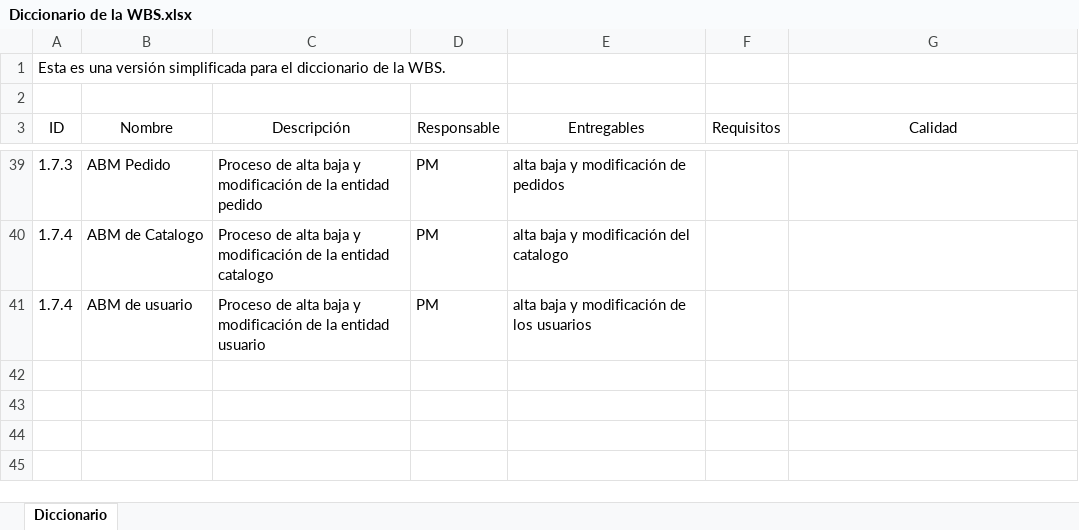
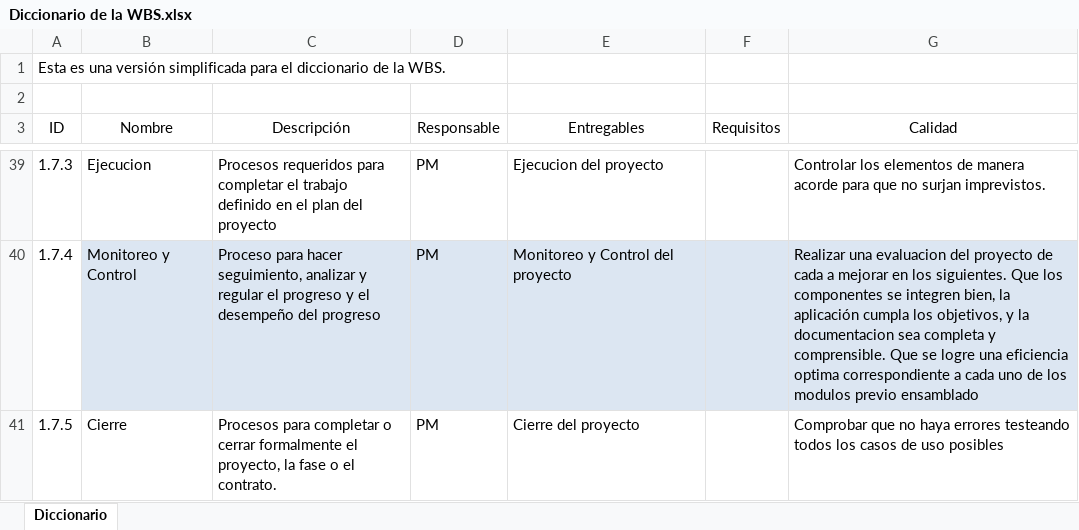
Before and after one commit to FrancoBorsani/Ecommerce-Sports, an Excel workbook: Diccionario de la WBS.xlsx, sheet Diccionario, drawn as a sheet; only a part is shown, gaps mark what is left out; values as stored, in another font and other column widths than the file's, no borders; table styles not drawn; removed rows and columns are numbered as before the commit, all else as after; the diff covers the shown part only; the diff names each change by its address in the sheet, - before the commit and + after, or states it on an @@ line.

Commit message:
Corregida numeración de elementos WBS

```diff
--- a/Diccionario de la WBS.xlsx (sheet Diccionario)
+++ b/Diccionario de la WBS.xlsx (sheet Diccionario)
-B39 (Nombre): ABM Pedido
+B39 (Nombre): Ejecucion
-C39 (Descripción): Proceso de alta baja y modificación de la entidad pedido
+C39 (Descripción): Procesos requeridos para completar el trabajo definido en el plan del proyecto
-E39 (Entregables): alta baja y modificación de pedidos
+E39 (Entregables): Ejecucion del proyecto
-G39 (Calidad): (empty)
+G39 (Calidad): Controlar los elementos de manera acorde para que no surjan imprevistos.
-B40 (Nombre): ABM de Catalogo
+B40 (Nombre): Monitoreo y Control
-B40:G40 fill: none
+B40:G40 fill: #DCE6F2
-C40 (Descripción): Proceso de alta baja y modificación de la entidad catalogo
+C40 (Descripción): Proceso para hacer seguimiento, analizar y regular el progreso y el desempeño del progreso
-E40 (Entregables): alta baja y modificación del catalogo
+E40 (Entregables): Monitoreo y Control del proyecto
-G40 (Calidad): (empty)
+G40 (Calidad): Realizar una evaluacion del proyecto de cada a mejorar en los siguientes. Que los componentes se integren bien, la aplicación cumpla los objetivos, y la documentacion sea completa y comprensible. Que se logre una eficiencia optima correspondiente a cada uno de los modulos previo ensamblado
-row 41: 1.7.4 | ABM de usuario | Proceso de alta baja y modificación de la entidad usuario | PM | alta baja y modificación de los usuarios
+row 41: 1.7.5 | Cierre | Procesos para completar o cerrar formalmente el proyecto, la fase o el contrato. | PM | Cierre del proyecto |  | Comprobar que no haya errores testeando todos los casos de uso posibles
```
Also changed, not shown: 6 added rows, 6 removed rows, 73 edited cells and cell formats elsewhere in this sheet, 4 other files.
